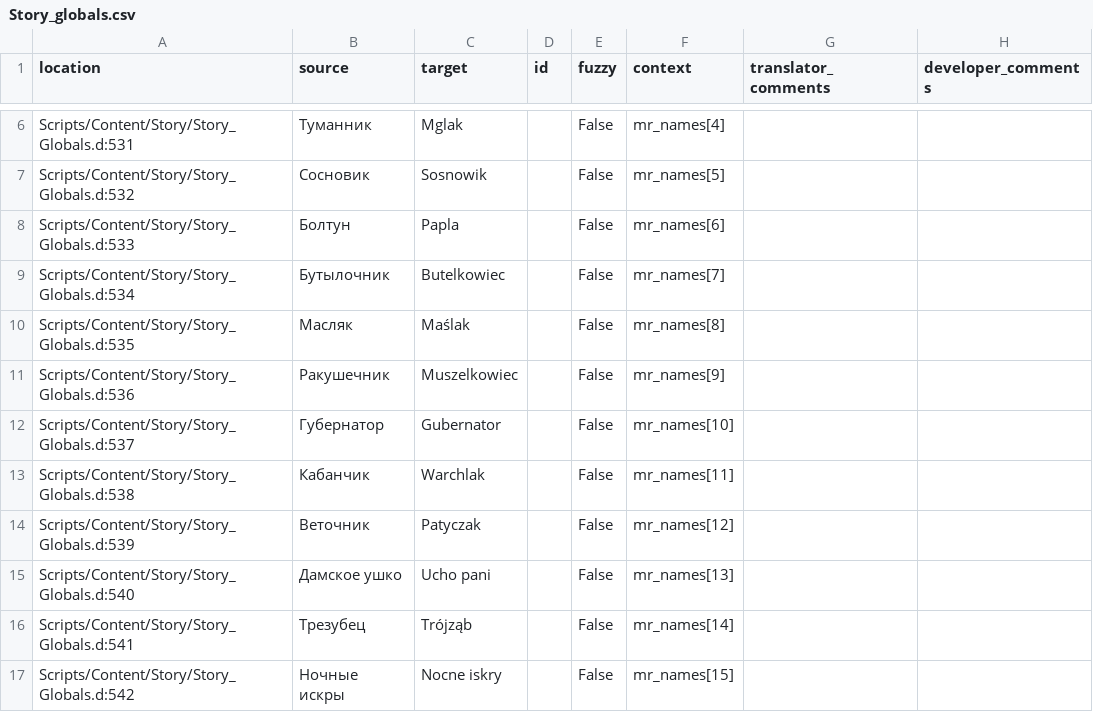
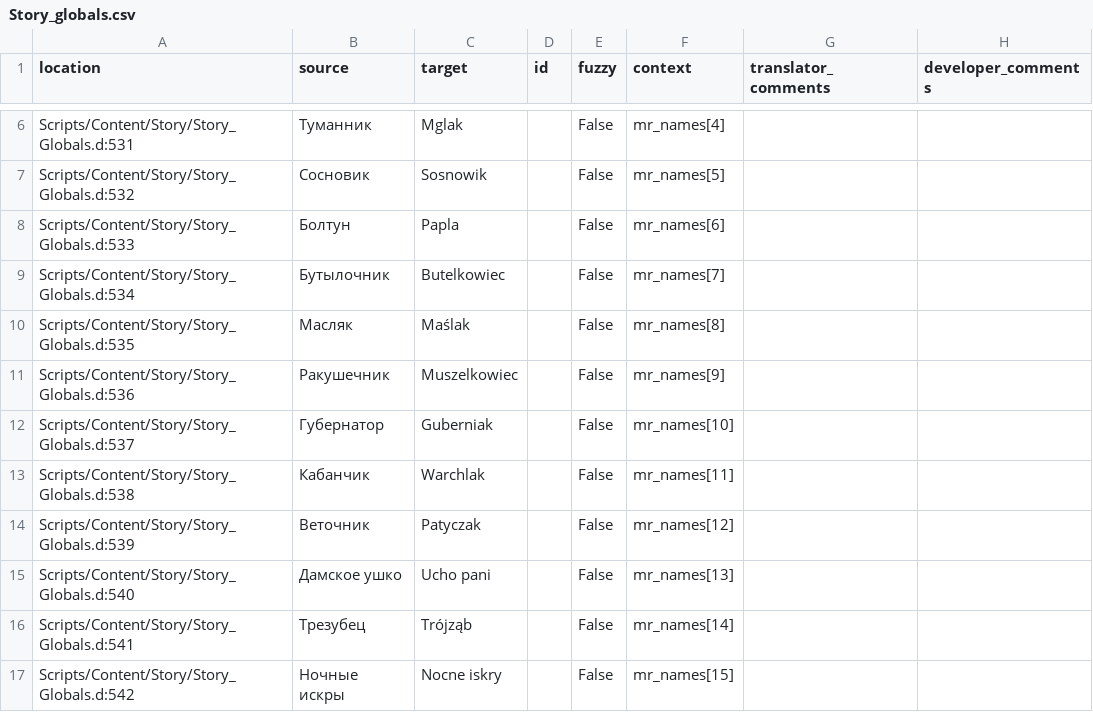
Before and after one commit to auronen/Mushroomers-Gothic-II-NoR-Mod-, a CSV file: .translations/pl/Story_globals.csv, drawn as a sheet; only a part is shown, gaps mark what is left out.

Commit message:
Translated using Weblate (Polish)
Currently translated at 34.4% (21 of 61 strings)

Translation: Mushroomers/Story_globals
Translate-URL: http://weblate.cokoliv.eu/projects/mushroomers/story_globals/pl/

```diff
--- a/.translations/pl/Story_globals.csv
+++ b/.translations/pl/Story_globals.csv
@@ -11,3 +11,3 @@
 "Scripts/Content/Story/Story_Globals.d:536","Ракушечник","Muszelkowiec","","False","mr_names[9]","",""
-"Scripts/Content/Story/Story_Globals.d:537","Губернатор","Gubernator","","False","mr_names[10]","",""
+"Scripts/Content/Story/Story_Globals.d:537","Губернатор","Guberniak","","False","mr_names[10]","",""
 "Scripts/Content/Story/Story_Globals.d:538","Кабанчик","Warchlak","","False","mr_names[11]","",""
```
